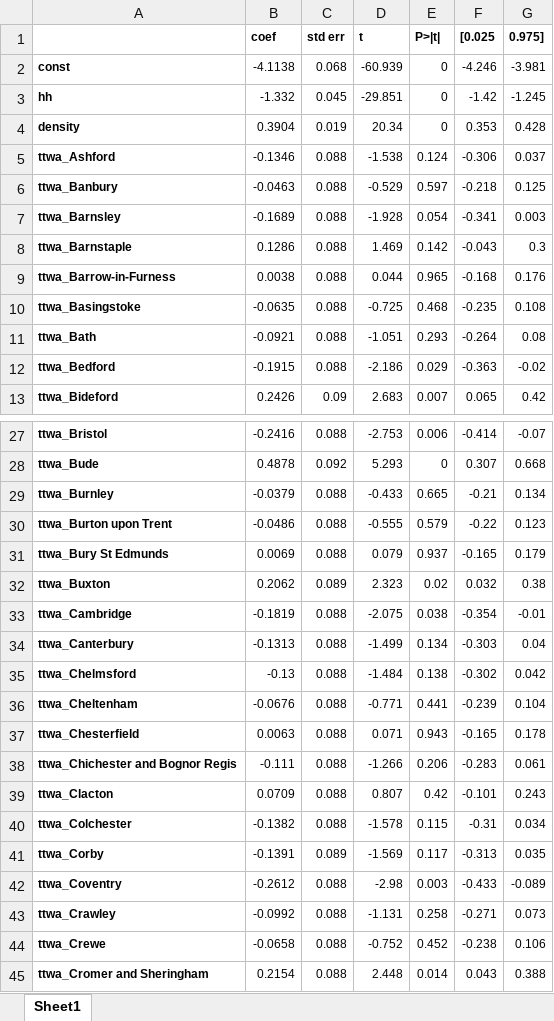
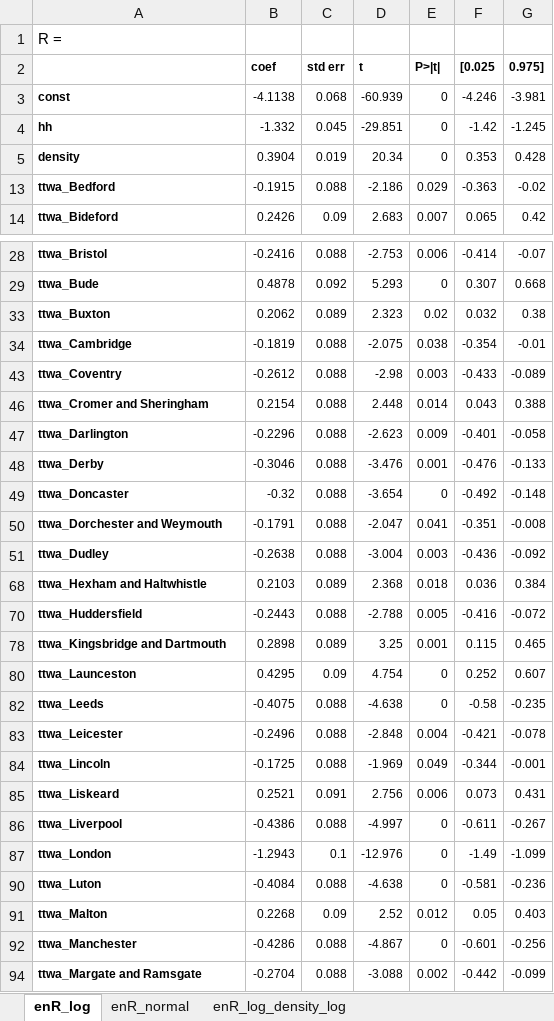
Before and after one commit to fang-zeqiang/Master-Dissertation, an Excel workbook: Excel/year_ttwa_OLS.xlsx, sheet enR_log, drawn as a sheet; only a part is shown, gaps mark what is left out; the shorter side is filled out with more unchanged rows; values as stored, in another font and other column widths than the file's, no borders; removed rows and columns are numbered as before the commit, all else as after; the diff covers the shown part only; the diff names each change by its address in the sheet, - before the commit and + after, or states it on an @@ line.

```diff
--- a/Excel/year_ttwa_OLS.xlsx (sheet enR_log)
+++ b/Excel/year_ttwa_OLS.xlsx (sheet enR_log)
-sheet tab: Sheet1
+sheet tab: enR_log
+sheet tab: enR_normal
+sheet tab: enR_log_density_log
+row 1: R =
@@ row 5 hidden: ttwa_Ashford | -0.1346 | 0.088 | -1.538 | 0.124 | -0.306 | 0.037 @@
@@ row 6 hidden: ttwa_Banbury | -0.0463 | 0.088 | -0.529 | 0.597 | -0.218 | 0.125 @@
@@ row 7 hidden: ttwa_Barnsley | -0.1689 | 0.088 | -1.928 | 0.054 | -0.341 | 0.003 @@
@@ row 8 hidden: ttwa_Barnstaple | 0.1286 | 0.088 | 1.469 | 0.142 | -0.043 | 0.3 @@
@@ row 9 hidden: ttwa_Barrow-in-Furness | 0.0038 | 0.088 | 0.044 | 0.965 | -0.168 | 0.176 @@
@@ row 10 hidden: ttwa_Basingstoke | -0.0635 | 0.088 | -0.725 | 0.468 | -0.235 | 0.108 @@
@@ row 11 hidden: ttwa_Bath | -0.0921 | 0.088 | -1.051 | 0.293 | -0.264 | 0.08 @@
@@ row 29 hidden: ttwa_Burnley | -0.0379 | 0.088 | -0.433 | 0.665 | -0.21 | 0.134 @@
@@ row 30 hidden: ttwa_Burton upon Trent | -0.0486 | 0.088 | -0.555 | 0.579 | -0.22 | 0.123 @@
@@ row 31 hidden: ttwa_Bury St Edmunds | 0.0069 | 0.088 | 0.079 | 0.937 | -0.165 | 0.179 @@
@@ row 34 hidden: ttwa_Canterbury | -0.1313 | 0.088 | -1.499 | 0.134 | -0.303 | 0.04 @@
@@ row 35 hidden: ttwa_Chelmsford | -0.13 | 0.088 | -1.484 | 0.138 | -0.302 | 0.042 @@
@@ row 36 hidden: ttwa_Cheltenham | -0.0676 | 0.088 | -0.771 | 0.441 | -0.239 | 0.104 @@
@@ row 37 hidden: ttwa_Chesterfield | 0.0063 | 0.088 | 0.071 | 0.943 | -0.165 | 0.178 @@
@@ row 38 hidden: ttwa_Chichester and Bognor Regis | -0.111 | 0.088 | -1.266 | 0.206 | -0.283 | 0.061 @@
@@ row 39 hidden: ttwa_Clacton | 0.0709 | 0.088 | 0.807 | 0.42 | -0.101 | 0.243 @@
@@ row 40 hidden: ttwa_Colchester | -0.1382 | 0.088 | -1.578 | 0.115 | -0.31 | 0.034 @@
@@ row 41 hidden: ttwa_Corby | -0.1391 | 0.089 | -1.569 | 0.117 | -0.313 | 0.035 @@
@@ row 43 hidden: ttwa_Crawley | -0.0992 | 0.088 | -1.131 | 0.258 | -0.271 | 0.073 @@
@@ row 44 hidden: ttwa_Crewe | -0.0658 | 0.088 | -0.752 | 0.452 | -0.238 | 0.106 @@
```
Also changed, not shown: 67 hidden or unhidden rows elsewhere in this sheet, other sheet tabs, 21 other files.
